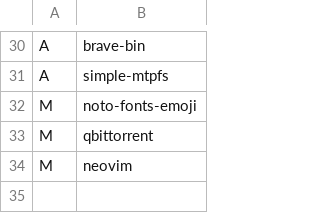
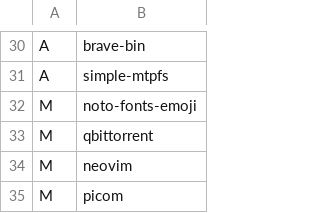
Before and after one commit to seicq/HARBS, a CSV file: static/prog.csv, drawn as a sheet; only a part is shown, gaps mark what is left out.

```diff
--- a/static/prog.csv
+++ b/static/prog.csv
@@ -34 +34,2 @@ M, qbittorrent,
 M, neovim,
+M, picom,
```
Also changed, not shown: 2 other files.
